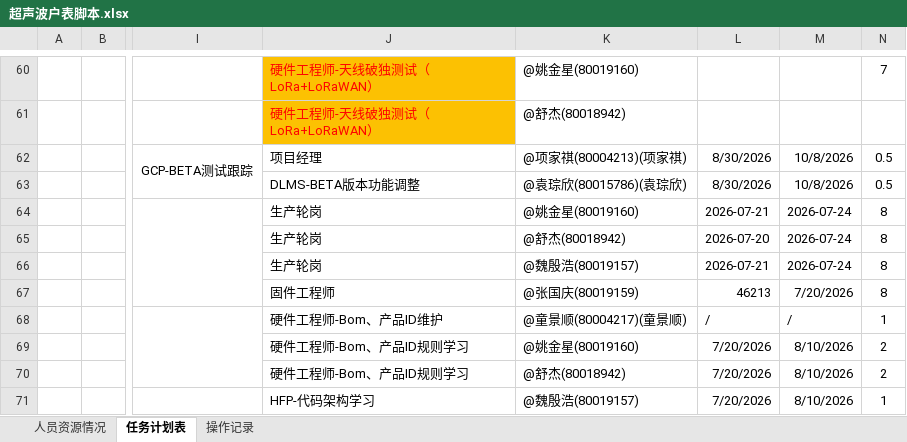
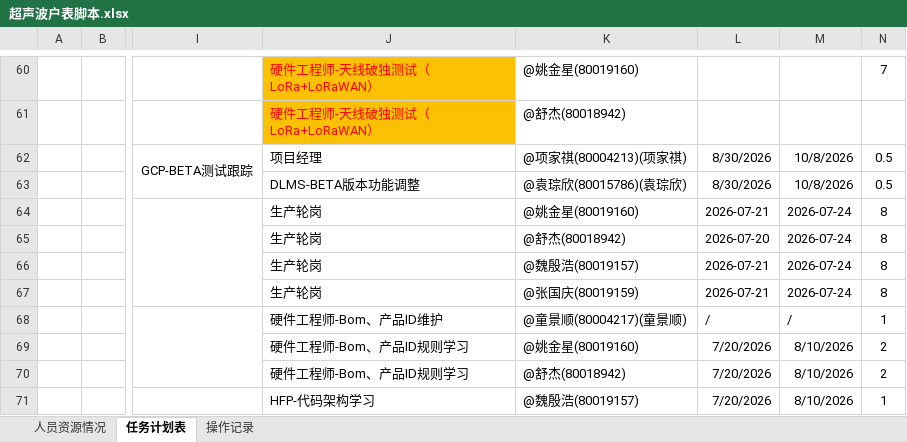
Before and after one commit to kill-Japanese/report-check, an Excel workbook: 超声波户表脚本.xlsx, sheet 任务计划表, drawn as a sheet; only a part is shown, gaps mark what is left out; values as stored, in another font and other column widths than the file's, no borders; the diff names each change by its address in the sheet, - before the commit and + after, or states it on an @@ line.

Commit message:
[API同步] xjq编辑项目 - 2026-07-24 07:45:06

```diff
--- a/超声波户表脚本.xlsx (sheet 任务计划表)
+++ b/超声波户表脚本.xlsx (sheet 任务计划表)
-J67: 固件工程师
+J67: 生产轮岗
-L67: 46213
+L67: 2026-07-21
-M67: 7/20/2026
+M67: 2026-07-24
```
